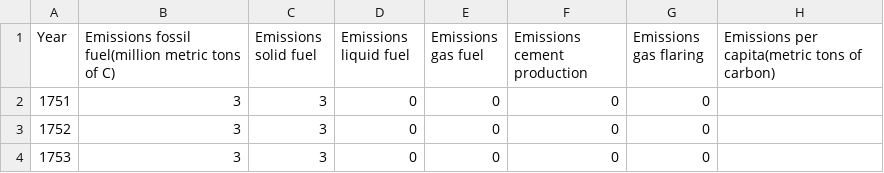
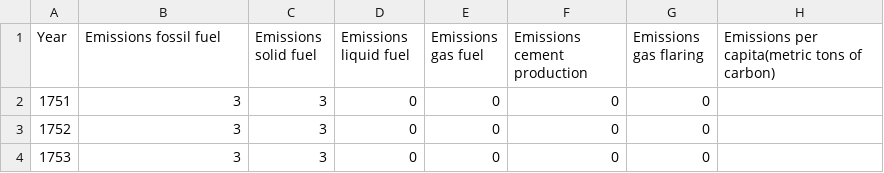
Before and after one commit to ReadyResearchers-2023-24/Anthony-Vazquez-Artifact, a CSV file: src/data/emissions_global_1751_2019.csv, drawn as a sheet; only a part is shown.

```diff
--- a/src/data/emissions_global_1751_2019.csv
+++ b/src/data/emissions_global_1751_2019.csv
@@ -1,2 +1,2 @@
-Year,Emissions fossil fuel(million metric tons of C),Emissions solid fuel,Emissions liquid fuel,Emissions gas fuel,Emissions cement production,Emissions gas flaring,Emissions per capita(metric tons of carbon)
+Year,Emissions fossil fuel,Emissions solid fuel,Emissions liquid fuel,Emissions gas fuel,Emissions cement production,Emissions gas flaring,Emissions per capita(metric tons of carbon)
 1751,3,3,0,0,0,0,
```
Also changed, not shown: src/data/emissions_per_capita_2019.csv, src/data/total_emissions_global_2019.csv, 2 other files.
